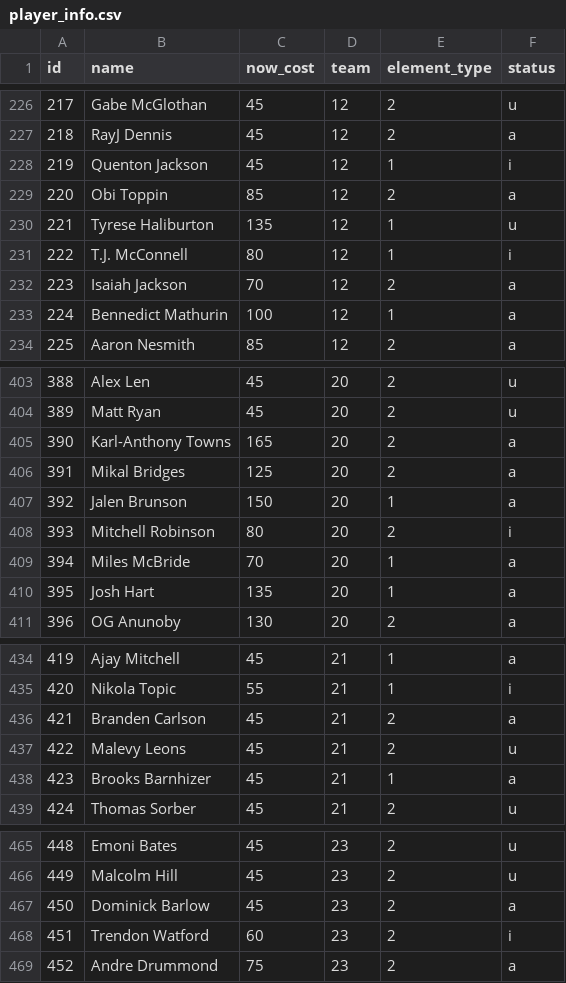
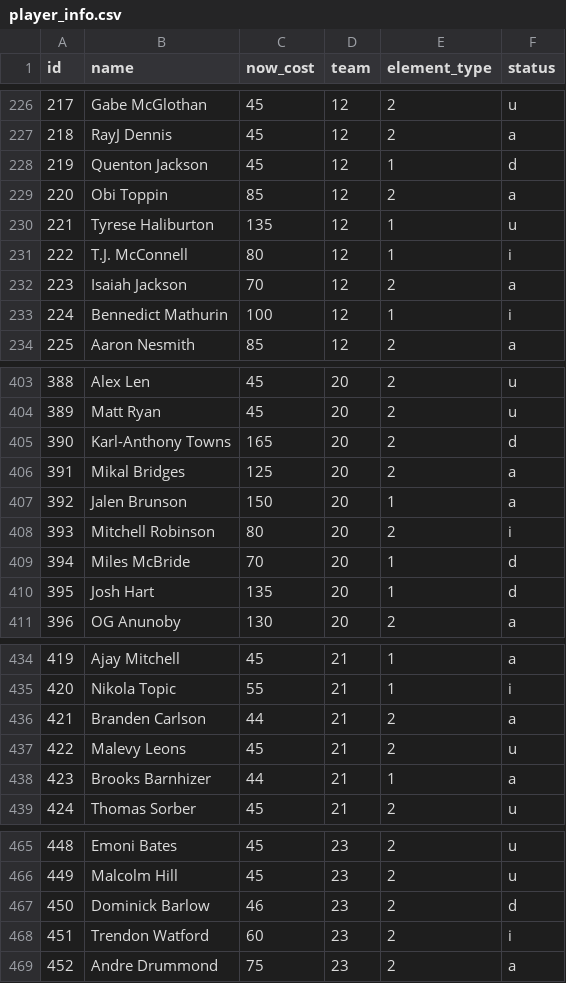
Before and after one commit to adamb2003/nba, a CSV file: data/player_info.csv, drawn as a sheet; only a part is shown, gaps mark what is left out; the diff covers the shown part only.

```diff
--- a/data/player_info.csv
+++ b/data/player_info.csv
@@ -227,3 +227,3 @@ id,name,now_cost,team,element_type,status
 218,RayJ Dennis,45,12,2,a
-219,Quenton Jackson,45,12,1,i
+219,Quenton Jackson,45,12,1,d
 220,Obi Toppin,85,12,2,a
@@ -232,3 +232,3 @@ id,name,now_cost,team,element_type,status
 223,Isaiah Jackson,70,12,2,a
-224,Bennedict Mathurin,100,12,1,a
+224,Bennedict Mathurin,100,12,1,i
 225,Aaron Nesmith,85,12,2,a
@@ -404,3 +404,3 @@ id,name,now_cost,team,element_type,status
 389,Matt Ryan,45,20,2,u
-390,Karl-Anthony Towns,165,20,2,a
+390,Karl-Anthony Towns,165,20,2,d
 391,Mikal Bridges,125,20,2,a
@@ -408,4 +408,4 @@ id,name,now_cost,team,element_type,status
 393,Mitchell Robinson,80,20,2,i
-394,Miles McBride,70,20,1,a
-395,Josh Hart,135,20,1,a
+394,Miles McBride,70,20,1,d
+395,Josh Hart,135,20,1,d
 396,OG Anunoby,130,20,2,a
@@ -435,5 +435,5 @@ id,name,now_cost,team,element_type,status
 420,Nikola Topic,55,21,1,i
-421,Branden Carlson,45,21,2,a
+421,Branden Carlson,44,21,2,a
 422,Malevy Leons,45,21,2,u
-423,Brooks Barnhizer,45,21,1,a
+423,Brooks Barnhizer,44,21,1,a
 424,Thomas Sorber,45,21,2,u
@@ -466,3 +466,3 @@ id,name,now_cost,team,element_type,status
 449,Malcolm Hill,45,23,2,u
-450,Dominick Barlow,45,23,2,a
+450,Dominick Barlow,46,23,2,d
 451,Trendon Watford,60,23,2,i
```
Also changed, not shown: 20 edited cells elsewhere in this file, 4 other files.
